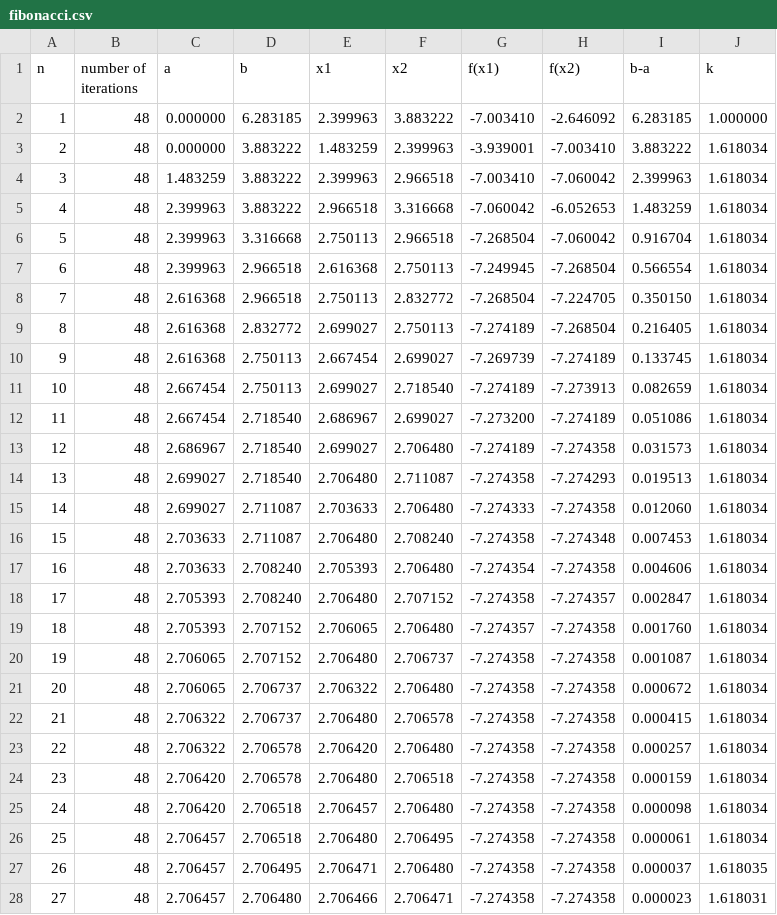
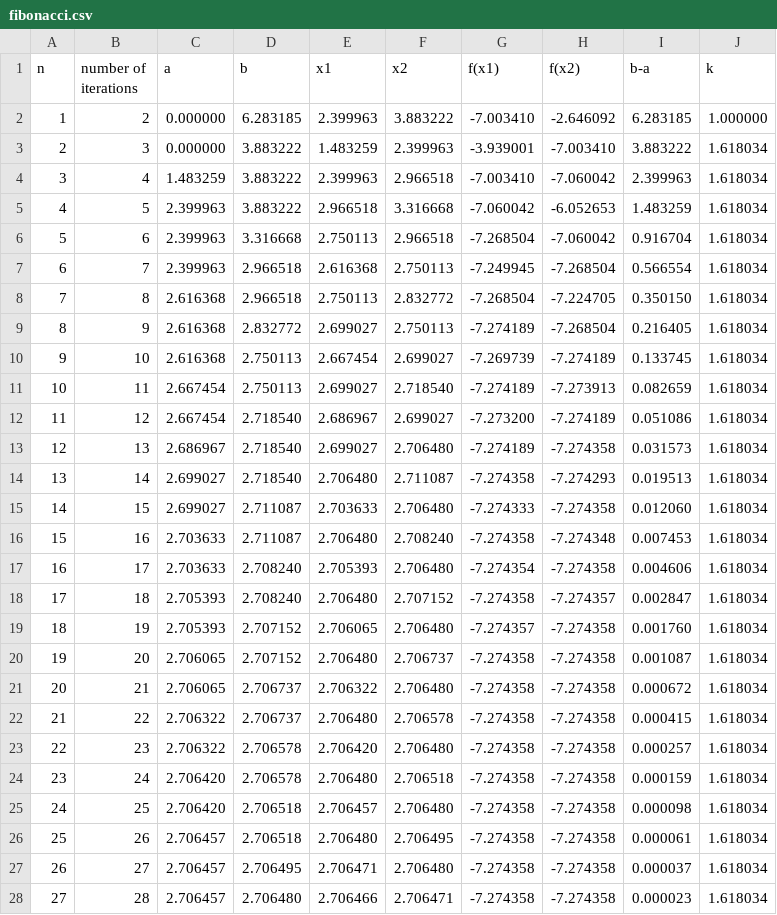
Before and after one commit to F03000/MetOpt, a CSV file: lab1/output/fibonacci.csv, drawn as a sheet; only a part is shown; the diff covers the shown part only; the diff names each change by its address in the sheet, - before the commit and + after, or states it on an @@ line.

```diff
--- a/lab1/output/fibonacci.csv
+++ b/lab1/output/fibonacci.csv
-B2 (number of iterations): 48
+B2 (number of iterations): 2
-B3 (number of iterations): 48
+B3 (number of iterations): 3
-B4 (number of iterations): 48
+B4 (number of iterations): 4
-B5 (number of iterations): 48
+B5 (number of iterations): 5
-B6 (number of iterations): 48
+B6 (number of iterations): 6
-B7 (number of iterations): 48
+B7 (number of iterations): 7
-B8 (number of iterations): 48
+B8 (number of iterations): 8
-B9 (number of iterations): 48
+B9 (number of iterations): 9
-B10 (number of iterations): 48
+B10 (number of iterations): 10
-B11 (number of iterations): 48
+B11 (number of iterations): 11
-B12 (number of iterations): 48
+B12 (number of iterations): 12
-B13 (number of iterations): 48
+B13 (number of iterations): 13
-B14 (number of iterations): 48
+B14 (number of iterations): 14
-B15 (number of iterations): 48
+B15 (number of iterations): 15
-B16 (number of iterations): 48
+B16 (number of iterations): 16
-B17 (number of iterations): 48
+B17 (number of iterations): 17
-B18 (number of iterations): 48
+B18 (number of iterations): 18
-B19 (number of iterations): 48
+B19 (number of iterations): 19
-B20 (number of iterations): 48
+B20 (number of iterations): 20
-B21 (number of iterations): 48
+B21 (number of iterations): 21
-B22 (number of iterations): 48
+B22 (number of iterations): 22
-B23 (number of iterations): 48
+B23 (number of iterations): 23
-B24 (number of iterations): 48
+B24 (number of iterations): 24
-B25 (number of iterations): 48
+B25 (number of iterations): 25
-B26 (number of iterations): 48
+B26 (number of iterations): 26
-B27 (number of iterations): 48
+B27 (number of iterations): 27
-J27 (k): 1.618035
+J27 (k): 1.618034
-B28 (number of iterations): 48
+B28 (number of iterations): 28
-J28 (k): 1.618031
+J28 (k): 1.618034
```
Also changed, not shown: 6 added rows, 1 removed row, 41 edited cells and row numbers in column A elsewhere in this file, lab1/output/brent.csv, lab1/output/dichotomy.csv, 4 other files.
